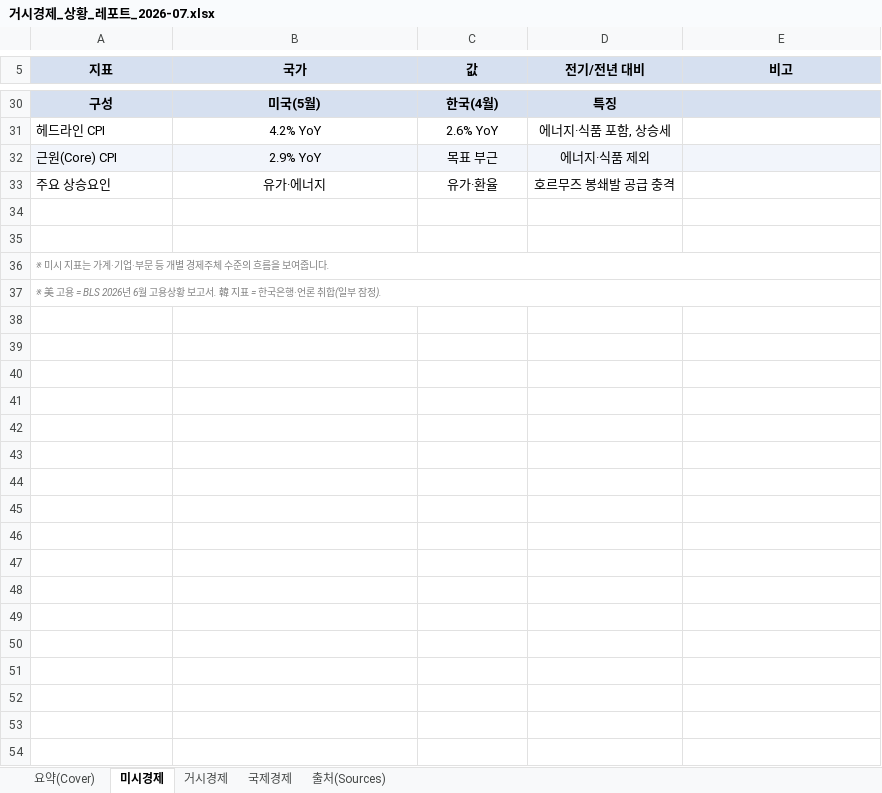
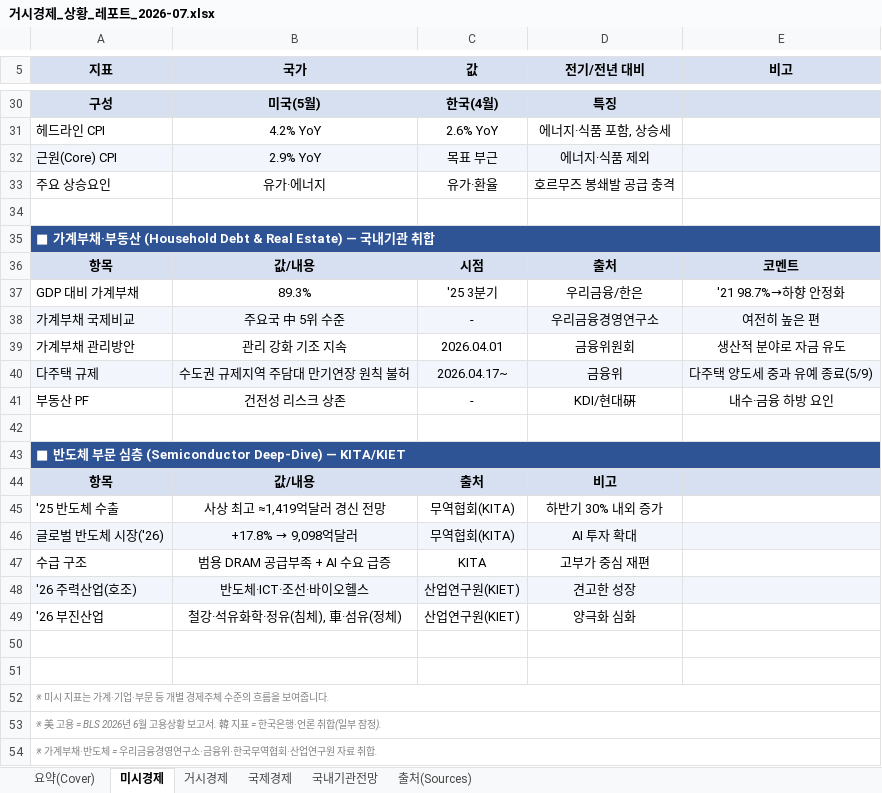
Before and after one commit to jihorag/sound-experiment, an Excel workbook: 거시경제_상황_레포트_2026-07.xlsx, sheet 미시경제, drawn as a sheet; only a part is shown, gaps mark what is left out; values as stored, in another font and other column widths than the file's, no borders; the diff names each change by its address in the sheet, - before the commit and + after, or states it on an @@ line.

```diff
--- a/거시경제_상황_레포트_2026-07.xlsx (sheet 미시경제)
+++ b/거시경제_상황_레포트_2026-07.xlsx (sheet 미시경제)
+sheet tab: 국내기관전망
+row 35: ■ 가계부채·부동산 (Household Debt & Real Estate) — 국내기관 취합
+row 36: 항목 | 값/내용 | 시점 | 출처 | 코멘트
+row 37: GDP 대비 가계부채 | 89.3% | '25 3분기 | 우리금융/한은 | '21 98.7%→하향 안정화
+row 38: 가계부채 국제비교 | 주요국 中 5위 수준 | - | 우리금융경영연구소 | 여전히 높은 편
+row 39: 가계부채 관리방안 | 관리 강화 기조 지속 | 2026.04.01 | 금융위원회 | 생산적 분야로 자금 유도
+row 40: 다주택 규제 | 수도권 규제지역 주담대 만기연장 원칙 불허 | 2026.04.17~ | 금융위 | 다주택 양도세 중과 유예 종료(5/9)
+row 41: 부동산 PF | 건전성 리스크 상존 | - | KDI/현대硏 | 내수·금융 하방 요인
+row 42: (empty)
+row 43: ■ 반도체 부문 심층 (Semiconductor Deep-Dive) — KITA/KIET
+row 44: 항목 | 값/내용 | 출처 | 비고
+row 45: '25 반도체 수출 | 사상 최고 ≈1,419억달러 경신 전망 | 무역협회(KITA) | 하반기 30% 내외 증가
+row 46: 글로벌 반도체 시장('26) | +17.8% → 9,098억달러 | 무역협회(KITA) | AI 투자 확대
+row 47: 수급 구조 | 범용 DRAM 공급부족 + AI 수요 급증 | KITA | 고부가 중심 재편
+row 48: '26 주력산업(호조) | 반도체·ICT·조선·바이오헬스 | 산업연구원(KIET) | 견고한 성장
+row 49: '26 부진산업 | 철강·석유화학·정유(침체), 車·섬유(정체) | 산업연구원(KIET) | 양극화 심화
+row 50: (empty)
+row 54: ※ 가계부채·반도체 = 우리금융경영연구소·금융위·한국무역협회·산업연구원 자료 취합.
```
Also changed, not shown: sheet 출처(Sources), sheet 거시경제, sheet 국제경제, sheet 요약(Cover), 1 other file.
